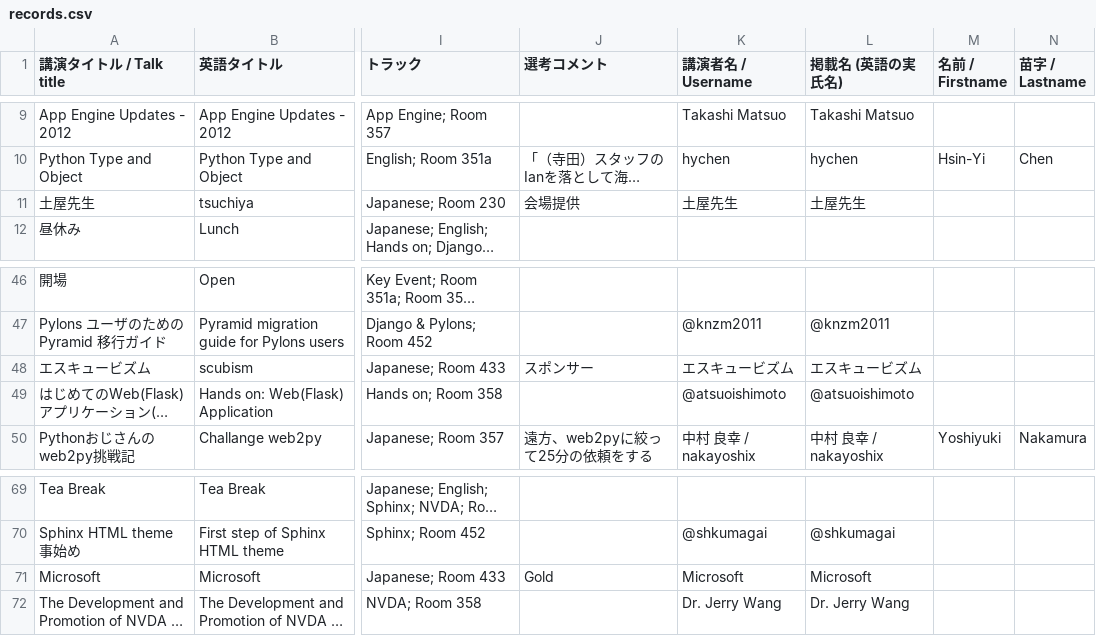
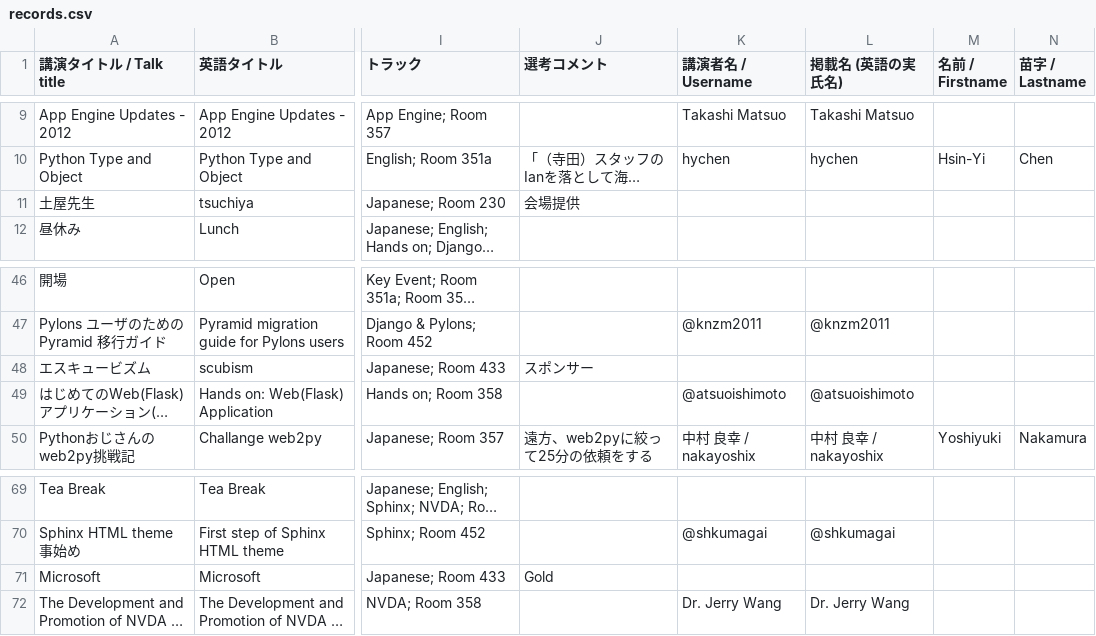
Before and after one commit to pyconjp/2012.pycon.jp, a CSV file: convert/timetable/records.csv, drawn as a sheet; only a part is shown, gaps mark what is left out; long unchanged cells end in …; the diff names each change by its address in the sheet, - before the commit and + after, or states it on an @@ line.

Commit message:
converter now sessions include file have reference-id with display language.

```diff
--- a/convert/timetable/records.csv
+++ b/convert/timetable/records.csv
-K11 (講演者名 / Username): 土屋先生
+K11 (講演者名 / Username): (empty)
-L11 (掲載名 (英語の実氏名)): 土屋先生
+L11 (掲載名 (英語の実氏名)): (empty)
-K48 (講演者名 / Username): エスキュービズム
+K48 (講演者名 / Username): (empty)
-L48 (掲載名 (英語の実氏名)): エスキュービズム
+L48 (掲載名 (英語の実氏名)): (empty)
-K71 (講演者名 / Username): Microsoft
+K71 (講演者名 / Username): (empty)
-L71 (掲載名 (英語の実氏名)): Microsoft
+L71 (掲載名 (英語の実氏名)): (empty)
```
Also changed, not shown: 1 other file.
